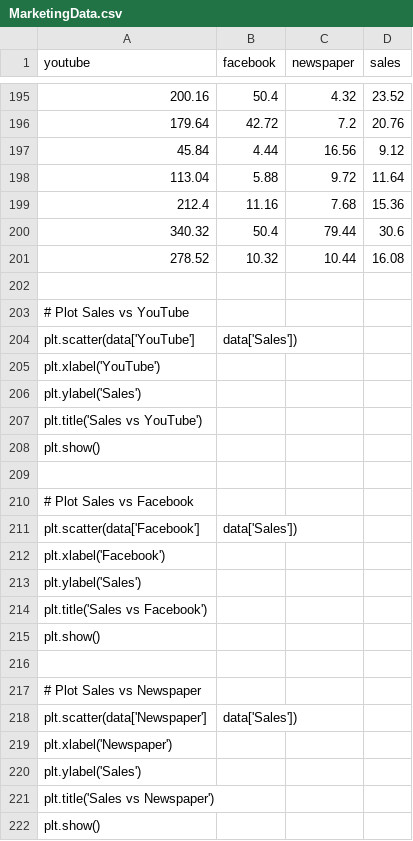
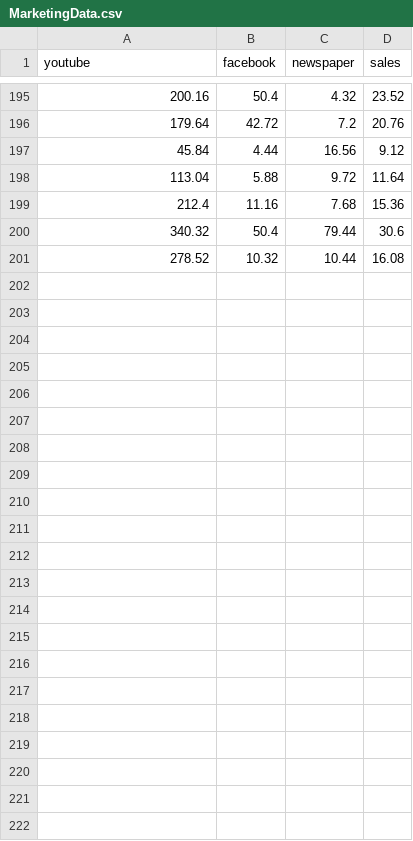
Before and after one commit to jjeongpark/BIAWeek91, a CSV file: MarketingData.csv, drawn as a sheet; only a part is shown, gaps mark what is left out; the diff names each change by its address in the sheet, - before the commit and + after, or states it on an @@ line.

Commit message:
Update MarketingData.csv
balik lgi awal;

```diff
--- a/MarketingData.csv
+++ b/MarketingData.csv
-row 202: (empty)
-row 203: # Plot Sales vs YouTube
-row 204: plt.scatter(data['YouTube'] | data['Sales'])
-row 205: plt.xlabel('YouTube')
-row 206: plt.ylabel('Sales')
-row 207: plt.title('Sales vs YouTube')
-row 208: plt.show()
-row 209: (empty)
-row 210: # Plot Sales vs Facebook
-row 211: plt.scatter(data['Facebook'] | data['Sales'])
-row 212: plt.xlabel('Facebook')
-row 213: plt.ylabel('Sales')
-row 214: plt.title('Sales vs Facebook')
-row 215: plt.show()
-row 216: (empty)
-row 217: # Plot Sales vs Newspaper
-row 218: plt.scatter(data['Newspaper'] | data['Sales'])
-row 219: plt.xlabel('Newspaper')
-row 220: plt.ylabel('Sales')
-row 221: plt.title('Sales vs Newspaper')
-row 222: plt.show()
```
